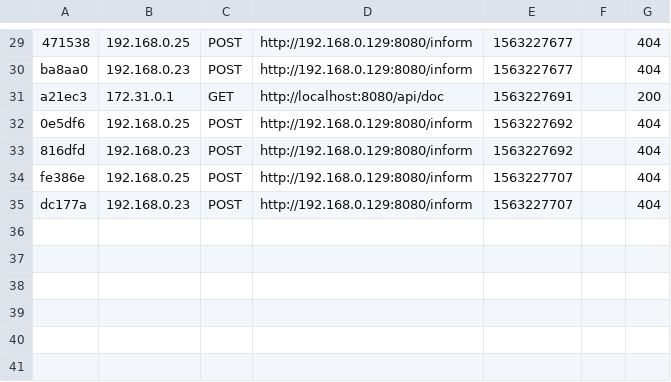
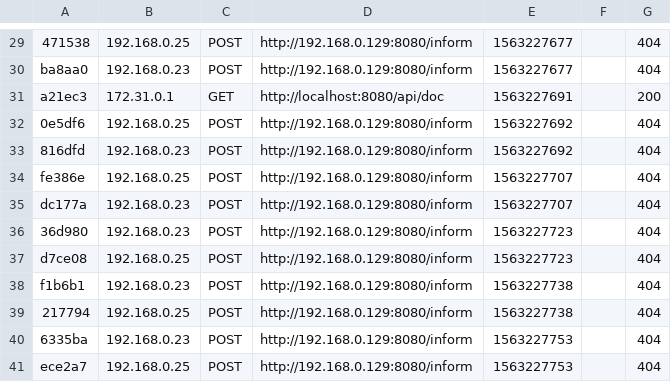
Before and after one commit to Wiuu/meetup-challenge, a CSV file: api/var/cache/dev/profiler/index.csv, drawn as a sheet; only a part is shown, gaps mark what is left out; the diff names each change by its address in the sheet, - before the commit and + after, or states it on an @@ line.

```diff
--- a/api/var/cache/dev/profiler/index.csv
+++ b/api/var/cache/dev/profiler/index.csv
+row 36: 36d980 | 192.168.0.23 | POST | http://192.168.0.129:8080/inform | 1563227723 |  | 404
+row 37: d7ce08 | 192.168.0.25 | POST | http://192.168.0.129:8080/inform | 1563227723 |  | 404
+row 38: f1b6b1 | 192.168.0.23 | POST | http://192.168.0.129:8080/inform | 1563227738 |  | 404
+row 39: 217794 | 192.168.0.25 | POST | http://192.168.0.129:8080/inform | 1563227738 |  | 404
+row 40: 6335ba | 192.168.0.23 | POST | http://192.168.0.129:8080/inform | 1563227753 |  | 404
+row 41: ece2a7 | 192.168.0.25 | POST | http://192.168.0.129:8080/inform | 1563227753 |  | 404
```
Also changed, not shown: 1 other file.
